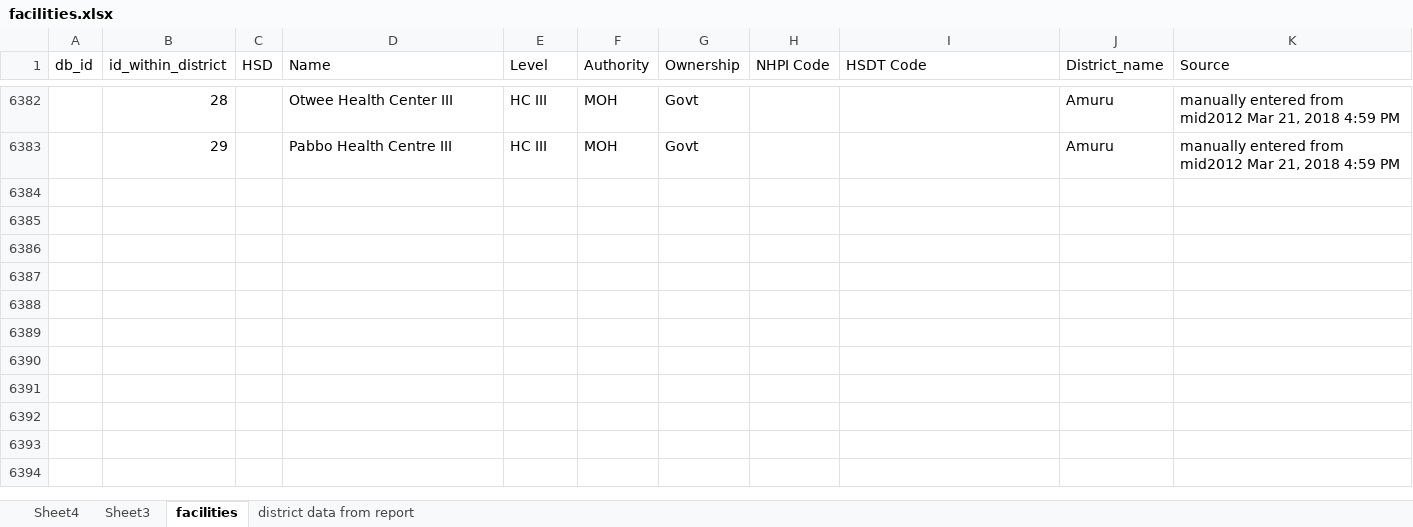
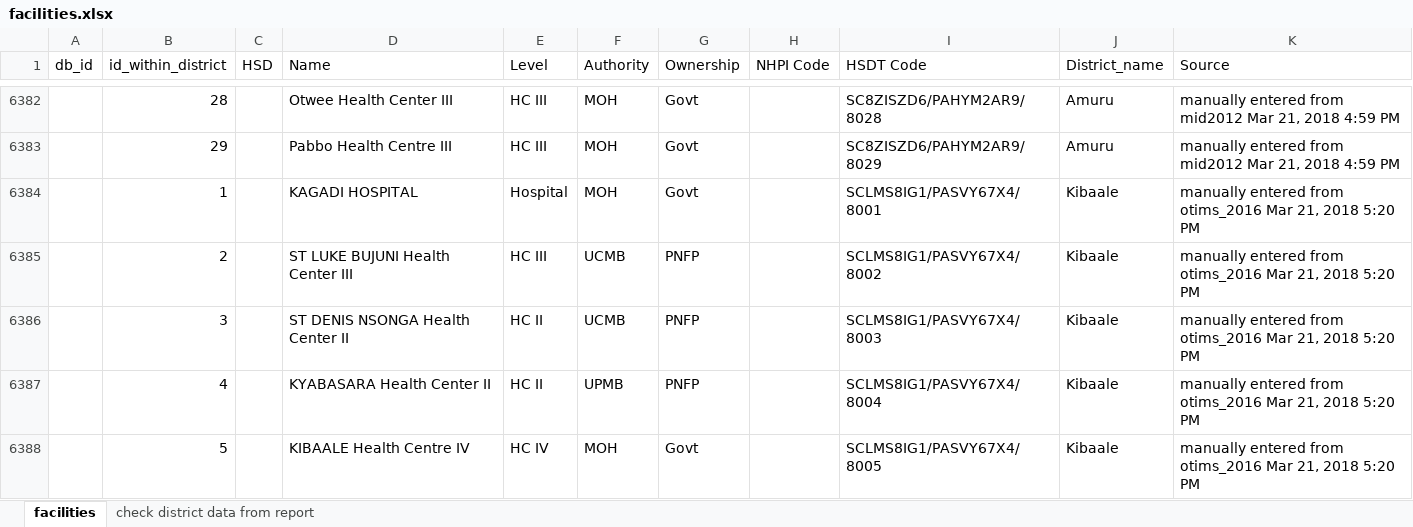
Before and after one commit to alexgoodell/uganda-model, an Excel workbook: data/moh-div-health-info/facilities.xlsx, sheet facilities, drawn as a sheet; only a part is shown, gaps mark what is left out; values as stored, in another font and other column widths than the file's, no borders; the diff covers the shown part only; the diff names each change by its address in the sheet, - before the commit and + after, or states it on an @@ line.

Commit message:
fter extraction, data from the master facility list were compared against summary tables from the same document to identify any missing data. Changes were needed in four districts: 1. The Health Facility Master List claimed that there were 32 operating health facilities in the __Amuru__ district, but did not list any. For this district, 26 facilities were identified from the budgeting office data <cite data-cite="otims_2016"><a href="https://github.com/alexgoodell/uganda-model/blob/master/refs/cite-md/otims_2016.md">(otims_2016)</a></cite>. An additional three facilities (for a total of 29) were identified from 2012 health infastructure data: ST. AUGUSTINE Health Center II, Otwee Health Center III, and Pabbo Health Centre III <cite data-cite="hid2012"><a href="https://github.com/alexgoodell/uganda-model/blob/master/refs/cite-md/hid2012.md">(hid2012)</a></cite>. There were assigned a sub-county NHPI of SC8ZISZD6 (Amuru town council, Amoyokoma Parish) 2. There were also no facilities listed for the __Kibaale__ district, though the document listed 16 facilities (7 of which are HCIII, 1 HC IV, 1 hospital) in a summary table (Table 8). This is a new district, created in July 2016, when the previous Kibaale District was split into Kagadi, Kakumiro and Kibaale. Eight facilities were identified in the budgeting data <cite data-cite="otims_2016"><a href="https://github.com/alexgoodell/uganda-model/blob/master/refs/cite-md/otims_2016.md">(otims_2016)</a></cite>, and two additional were identified with the infastructure data <cite data-cite="hid2012"><a href="https://github.com/alexgoodell/uganda-model/blob/master/refs/cite-md/hid2012.md">(hid2012)</a></cite>. This process thus identified a total of 5 HC III's, 1 HC IV, and 1 hospital. There were assigned a sub-country of SCLMS8IG1 (Kibaale town council, Ruguuza Parish). 3. The __Mityana__ district was missing its 24th facility, reporting 65 of 66 facilities. According to table 5, this district has a hospital. After reviewing the budgeting data, Mityana Hospital was identified and added to our database. It was assigned a random sub-county within Mityana: SC96Q5BX1 (Bulera Subcounty, Kakonde Parish) 4. Three facilites in the __Mukono__ district (68: Royal Family Clinic Clinic, 88:	Trinity Clinic Clinic, 91: Vine Medical centre Clinic) did not have a sub-county NHPI. These facilities were assigned a sub-county NHPI of SCTMPU7S6 (for the Mukono Municipality, Nantaburirwa Parish).

```diff
--- a/data/moh-div-health-info/facilities.xlsx (sheet facilities)
+++ b/data/moh-div-health-info/facilities.xlsx (sheet facilities)
-sheet tab: district data from report
+sheet tab: check district data from report
-sheet tab: Sheet4
-sheet tab: Sheet3
-I6382 (HSDT Code): (empty)
+I6382 (HSDT Code): SC8ZISZD6/PAHYM2AR9/8028
-I6383 (HSDT Code): (empty)
+I6383 (HSDT Code): SC8ZISZD6/PAHYM2AR9/8029
+row 6384:  | 1 |  | KAGADI HOSPITAL | Hospital | MOH | Govt |  | SCLMS8IG1/PASVY67X4/8001 | Kibaale | manually entered from otims_2016 Mar 21, 2018 5:20 PM
+row 6385:  | 2 |  | ST LUKE BUJUNI Health Center III | HC III | UCMB | PNFP |  | SCLMS8IG1/PASVY67X4/8002 | Kibaale | manually entered from otims_2016 Mar 21, 2018 5:20 PM
+row 6386:  | 3 |  | ST DENIS NSONGA Health Center II | HC II | UCMB | PNFP |  | SCLMS8IG1/PASVY67X4/8003 | Kibaale | manually entered from otims_2016 Mar 21, 2018 5:20 PM
+row 6387:  | 4 |  | KYABASARA Health Center II | HC II | UPMB | PNFP |  | SCLMS8IG1/PASVY67X4/8004 | Kibaale | manually entered from otims_2016 Mar 21, 2018 5:20 PM
+row 6388:  | 5 |  | KIBAALE Health Centre IV | HC IV | MOH | Govt |  | SCLMS8IG1/PASVY67X4/8005 | Kibaale | manually entered from otims_2016 Mar 21, 2018 5:20 PM
```
Also changed, not shown: 7 added rows and 34 edited cells elsewhere in this sheet, sheet check district data from report, formulas that keep their value, hidden cells, 6 other files.
